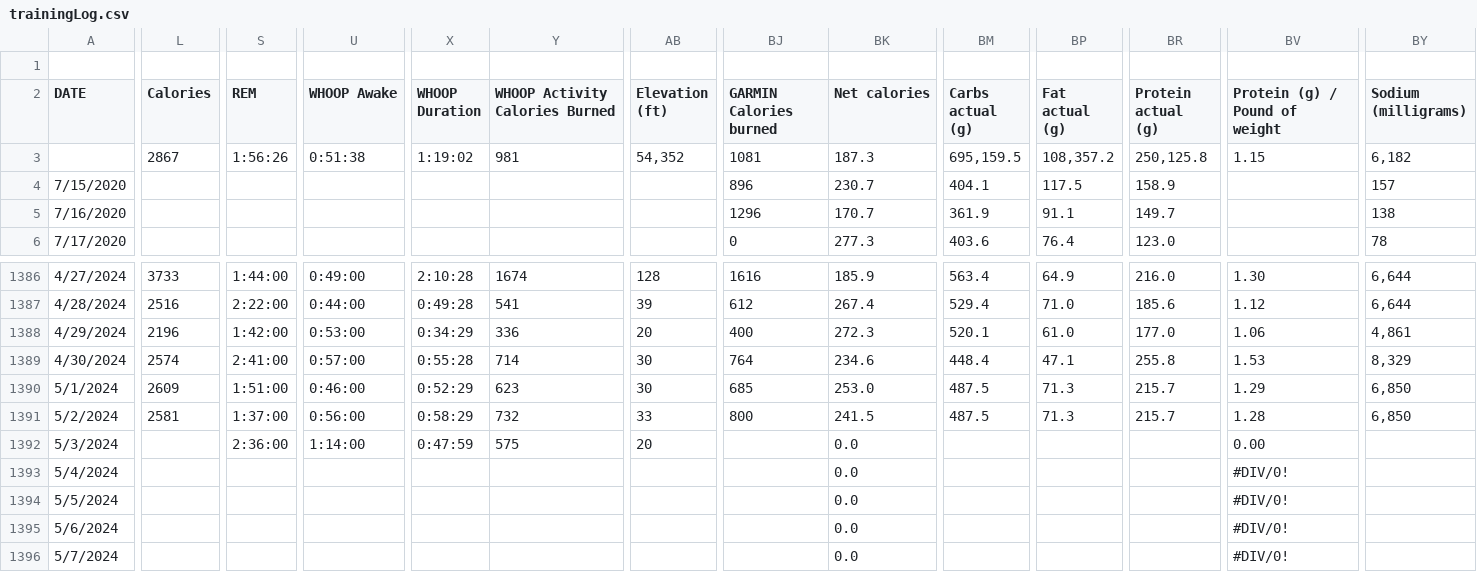
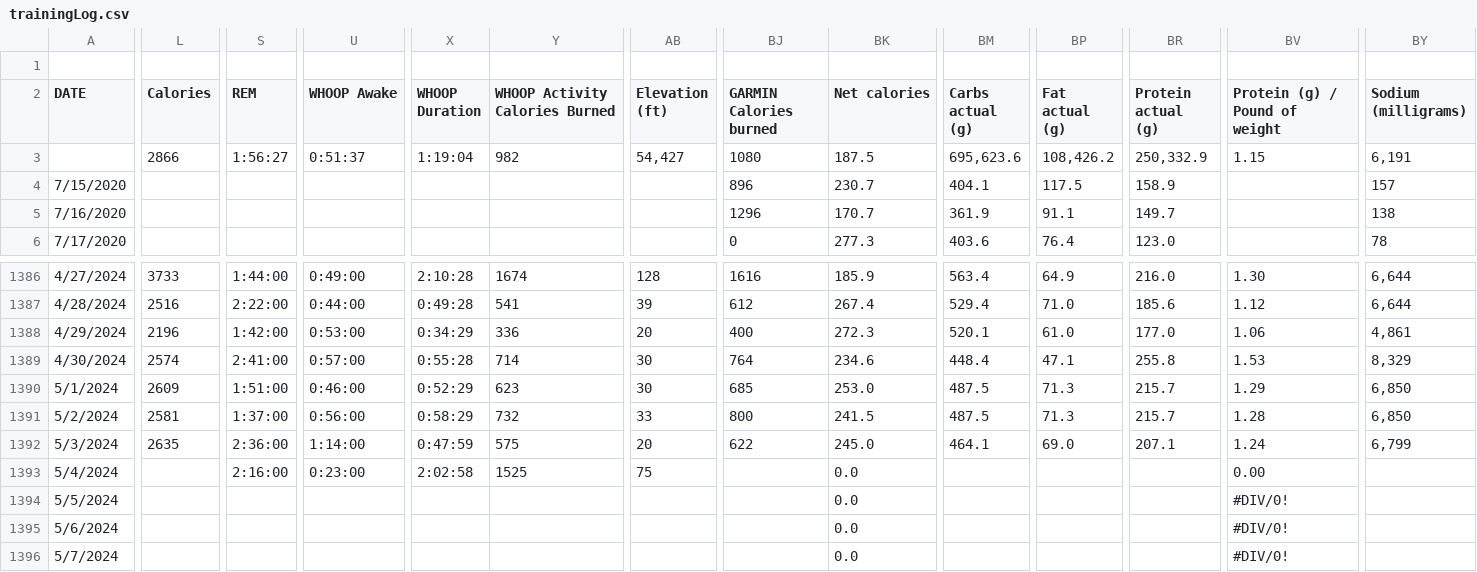
Before and after one commit to ptsouth97/traininglogWebserver, a CSV file: trainingLog.csv, drawn as a sheet; only a part is shown, gaps mark what is left out; removed rows and columns are numbered as before the commit, all else as after; rows hold the shown columns only; the diff covers the shown part only; the diff names each change by its address in the sheet, - before the commit and + after, or states it on an @@ line.

```diff
--- a/trainingLog.csv
+++ b/trainingLog.csv
-L3 (Calories): 2867
+L3 (Calories): 2866
-S3 (REM): 1:56:26
+S3 (REM): 1:56:27
-U3 (WHOOP Awake): 0:51:38
+U3 (WHOOP Awake): 0:51:37
-X3 (WHOOP Duration): 1:19:02
+X3 (WHOOP Duration): 1:19:04
-Y3 (WHOOP Activity Calories Burned): 981
+Y3 (WHOOP Activity Calories Burned): 982
-AB3 (Elevation (ft)): 54,352
+AB3 (Elevation (ft)): 54,427
-BJ3 (GARMIN Calories burned): 1081
+BJ3 (GARMIN Calories burned): 1080
-BK3 (Net calories): 187.3
+BK3 (Net calories): 187.5
-BM3 (Carbs actual (g)): 695,159.5
+BM3 (Carbs actual (g)): 695,623.6
-BP3 (Fat actual (g)): 108,357.2
+BP3 (Fat actual (g)): 108,426.2
-BR3 (Protein actual (g)): 250,125.8
+BR3 (Protein actual (g)): 250,332.9
-BY3 (Sodium (milligrams)): 6,182
+BY3 (Sodium (milligrams)): 6,191
-L1392 (Calories): (empty)
+L1392 (Calories): 2635
-BJ1392 (GARMIN Calories burned): (empty)
+BJ1392 (GARMIN Calories burned): 622
-BK1392 (Net calories): 0.0
+BK1392 (Net calories): 245.0
-BM1392 (Carbs actual (g)): (empty)
+BM1392 (Carbs actual (g)): 464.1
-BP1392 (Fat actual (g)): (empty)
+BP1392 (Fat actual (g)): 69.0
-BR1392 (Protein actual (g)): (empty)
+BR1392 (Protein actual (g)): 207.1
-BV1392 (Protein (g) / Pound of weight): 0.00
+BV1392 (Protein (g) / Pound of weight): 1.24
-BY1392 (Sodium (milligrams)): (empty)
+BY1392 (Sodium (milligrams)): 6,799
-row 1393: 5/4/2024 |  |  |  |  |  |  |  | 0.0 |  |  |  | #DIV/0!
+row 1393: 5/4/2024 |  | 2:16:00 | 0:23:00 | 2:02:58 | 1525 | 75 |  | 0.0 |  |  |  | 0.00
```
Also changed, not shown: 9 edited cells elsewhere in this file, 6 other files.
